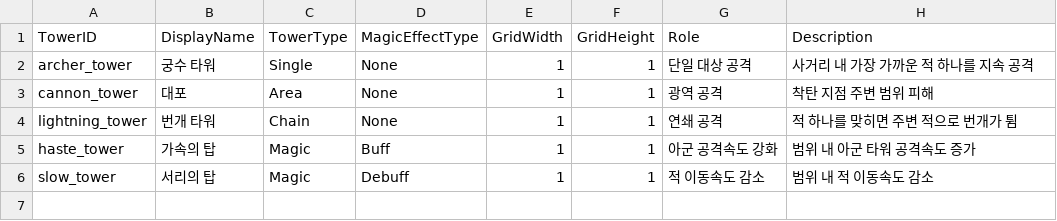
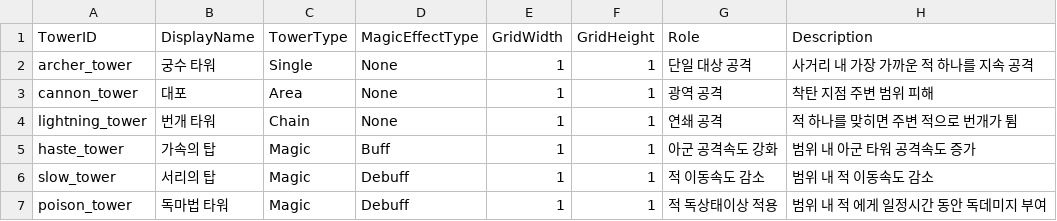
Before and after one commit to muchan918/NorthLand, a CSV file: Assets/Resources/DataTables/TowerTable.csv, drawn as a sheet; the diff names each change by its address in the sheet, - before the commit and + after, or states it on an @@ line.

```diff
--- a/Assets/Resources/DataTables/TowerTable.csv
+++ b/Assets/Resources/DataTables/TowerTable.csv
+row 7: poison_tower | 독마법 타워 | Magic | Debuff | 1 | 1 | 적 독상태이상 적용 | 범위 내 적 에게 일정시간 동안 독데미지 부여
```
Also changed, not shown: 19 other files.
